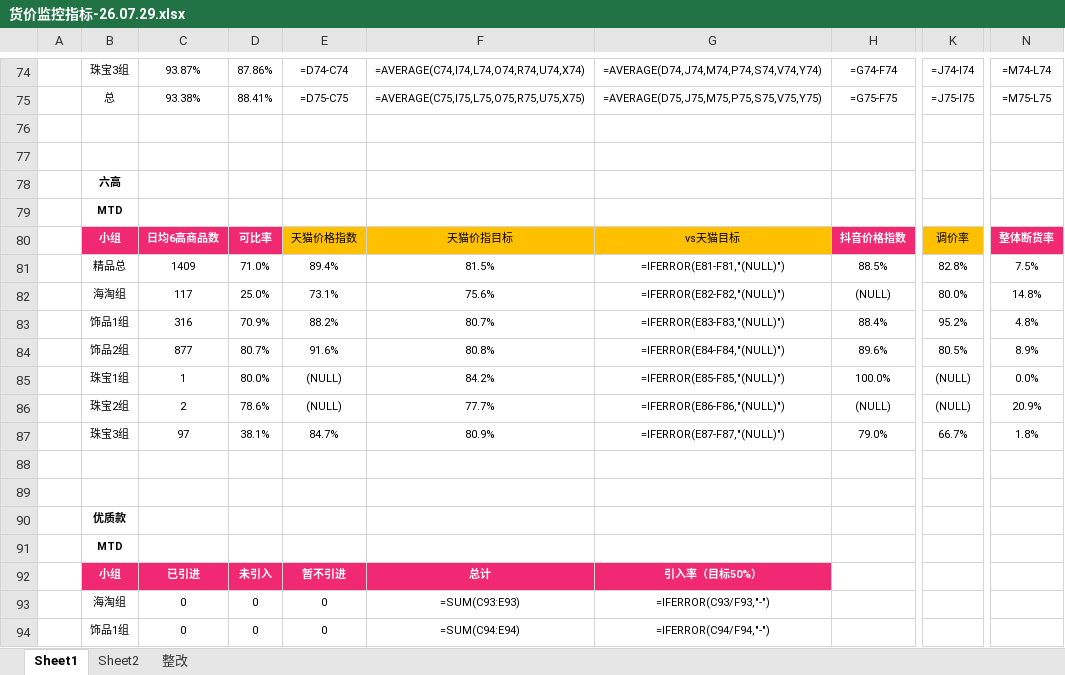
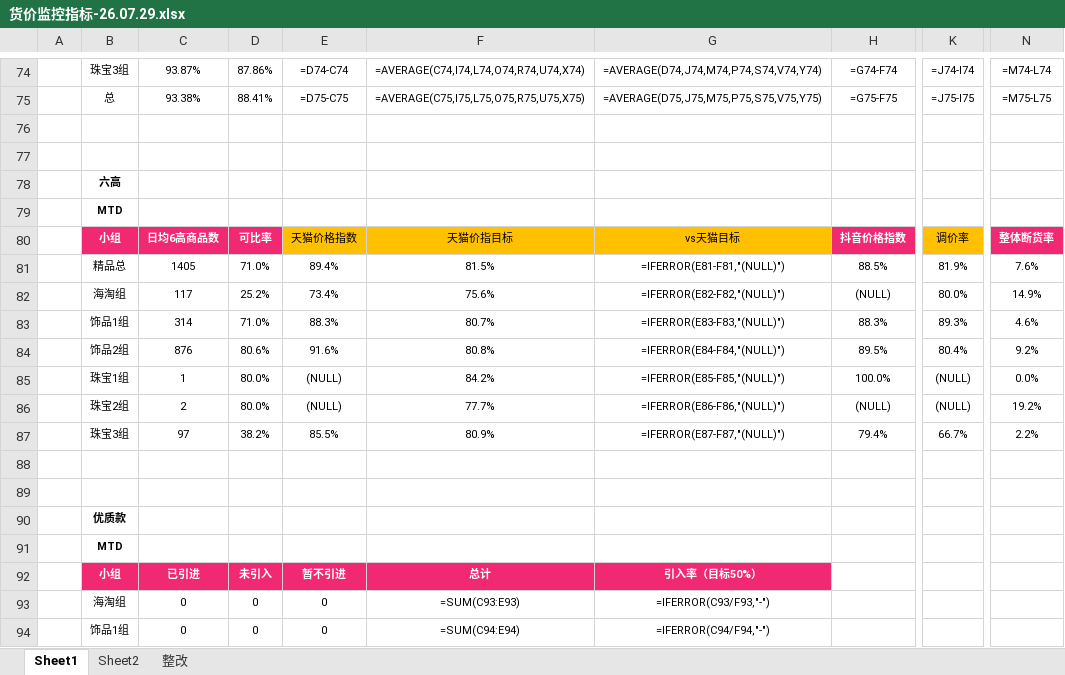
Before and after one commit to parylonglong-max/vip-dashboard, an Excel workbook: dist/downloads/货价监控指标-26.07.29.xlsx, sheet Sheet1, drawn as a sheet; only a part is shown, gaps mark what is left out; values as stored, in another font and other column widths than the file's, no borders; formulas without a stored value are shown as written; conditional formats not drawn; the diff names each change by its address in the sheet, - before the commit and + after, or states it on an @@ line.

```diff
--- a/dist/downloads/货价监控指标-26.07.29.xlsx (sheet Sheet1)
+++ b/dist/downloads/货价监控指标-26.07.29.xlsx (sheet Sheet1)
-C81: 1409
+C81: 1405
-K81: 82.8%
+K81: 81.9%
-N81: 7.5%
+N81: 7.6%
-D82: 25.0%
+D82: 25.2%
-E82: 73.1%
+E82: 73.4%
-N82: 14.8%
+N82: 14.9%
-C83: 316
+C83: 314
-D83: 70.9%
+D83: 71.0%
-E83: 88.2%
+E83: 88.3%
-H83: 88.4%
+H83: 88.3%
-K83: 95.2%
+K83: 89.3%
-N83: 4.8%
+N83: 4.6%
-C84: 877
+C84: 876
-D84: 80.7%
+D84: 80.6%
-H84: 89.6%
+H84: 89.5%
-K84: 80.5%
+K84: 80.4%
-N84: 8.9%
+N84: 9.2%
-D86: 78.6%
+D86: 80.0%
-N86: 20.9%
+N86: 19.2%
-D87: 38.1%
+D87: 38.2%
-E87: 84.7%
+E87: 85.5%
-H87: 79.0%
+H87: 79.4%
-N87: 1.8%
+N87: 2.2%
```
Also changed, not shown: downloads/货价监控指标-26.07.29.xlsx, 4 other files.
